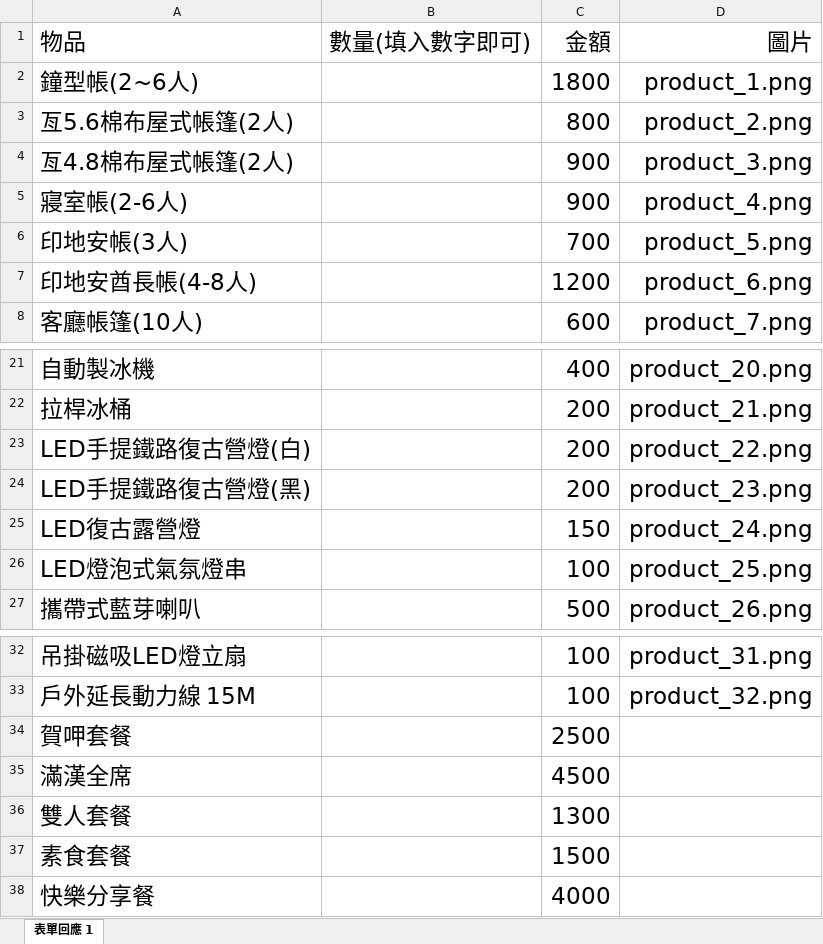
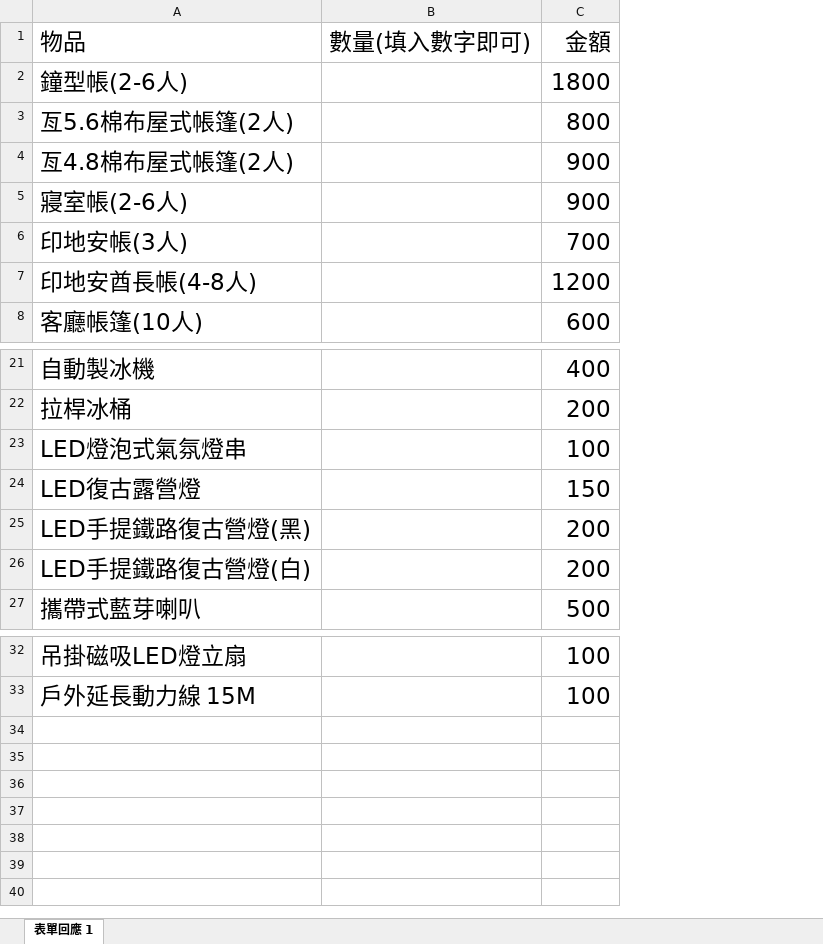
Before and after one commit to ae8650434/Howtolu, an Excel workbook: public/excel/HowTo露.xlsx, sheet 表單回應 1, drawn as a sheet; only a part is shown, gaps mark what is left out; values as stored, in another font and other column widths than the file's, no borders; charts and pictures not drawn; removed rows and columns are numbered as before the commit, all else as after; the diff names each change by its address in the sheet, - before the commit and + after, or states it on an @@ line.

```diff
--- a/public/excel/HowTo露.xlsx (sheet 表單回應 1)
+++ b/public/excel/HowTo露.xlsx (sheet 表單回應 1)
-column D (圖片), rows 2-8: product_1.png | product_2.png | product_3.png | product_4.png | product_5.png | product_6.png | product_7.png; rows 21-23: product_20.png | product_21.png | product_22.png; row 27: product_26.png; rows 32-33: product_31.png | product_32.png
-A2 (物品): 鐘型帳(2~6人)
+A2 (物品): 鐘型帳(2-6人)
@@ row 26 moved to row 23: LED燈泡式氣氛燈串 @@
@@ row 25 moved to row 24: LED復古露營燈 @@
@@ row 24 moved to row 25: LED手提鐵路復古營燈(黑) @@
-row 34: 賀呷套餐 |  | 2500
-row 35: 滿漢全席 |  | 4500
-row 36: 雙人套餐 |  | 1300
-row 37: 素食套餐 |  | 1500
-row 38: 快樂分享餐 |  | 4000
```
Also changed, not shown: charts or pictures, public/excel/UpdatedHowTo露.xlsx.
